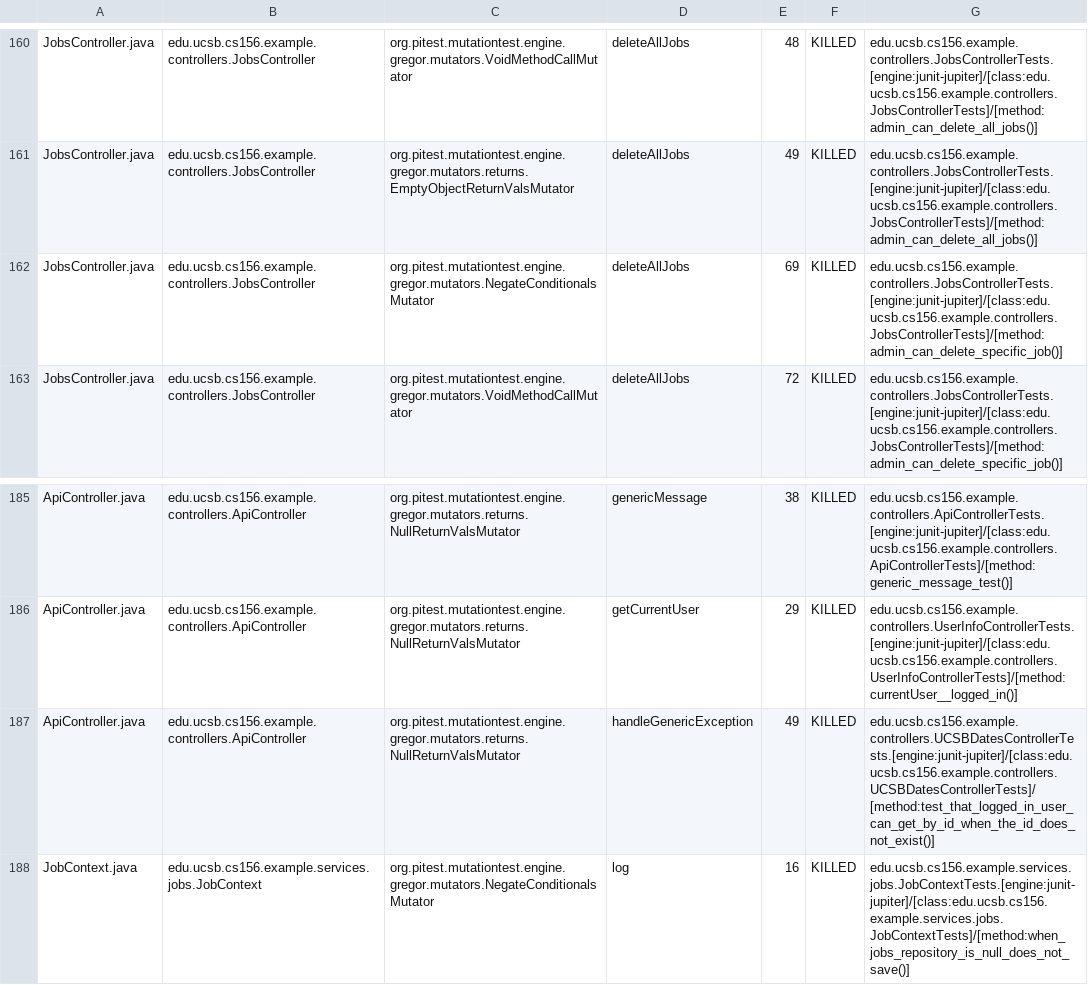
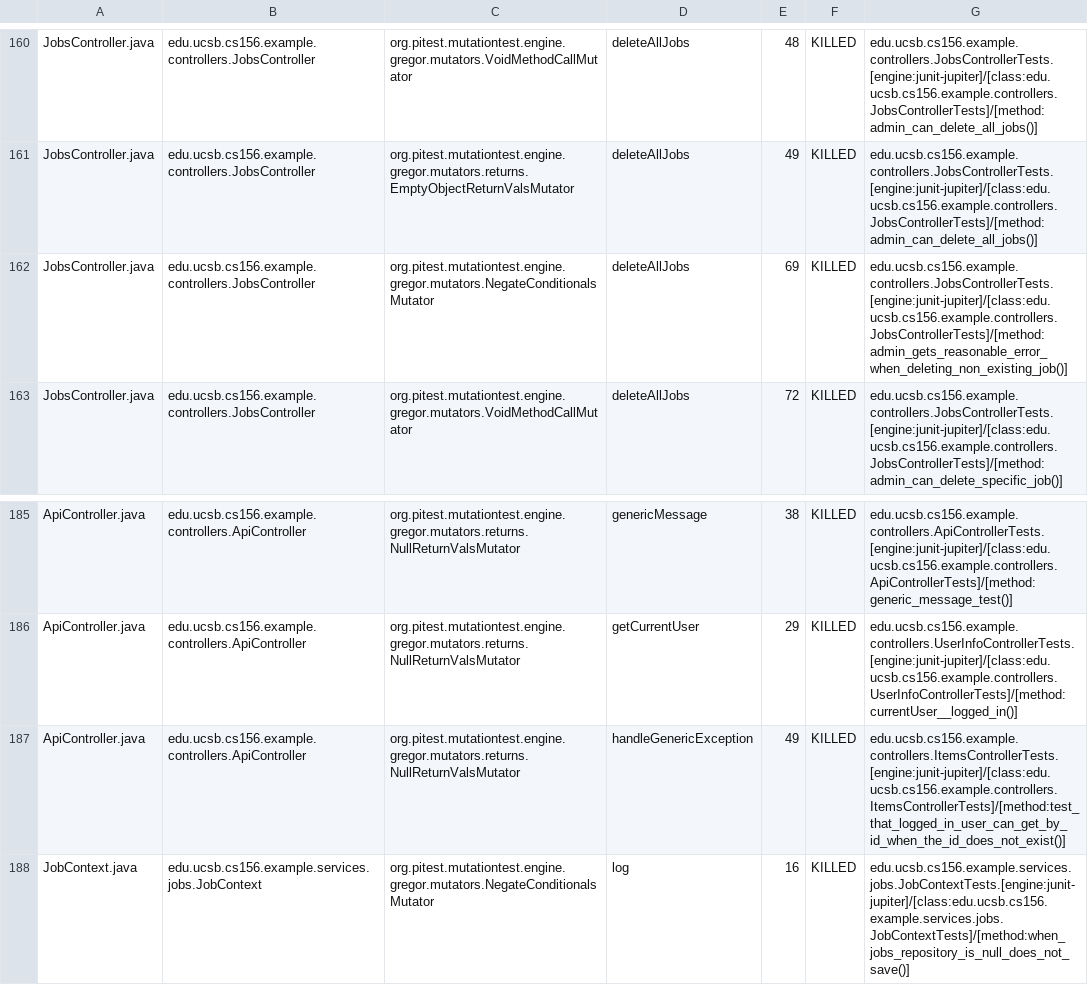
Before and after one commit to ucsb-cs156-s25/team02-s25-07, a CSV file: prs/111/pitest/mutations.csv, drawn as a sheet; only a part is shown, gaps mark what is left out.

Commit message:
Deploying to gh-pages from @ ucsb-cs156-s25/team02-s25-07@5e6f75602a26832363aa22056d1fcbf70ea5014c 🚀

```diff
--- a/prs/111/pitest/mutations.csv
+++ b/prs/111/pitest/mutations.csv
@@ -161,3 +161,3 @@ JobsController.java,edu.ucsb.cs156.example.controllers.JobsController,org.pitest
 JobsController.java,edu.ucsb.cs156.example.controllers.JobsController,org.pitest.mutationtest.engine.gregor.mutators.returns.EmptyObjectReturnValsMutator,deleteAllJobs,49,KILLED,edu.ucsb.cs156.example.controllers.JobsControllerTests.[engine:junit-jupiter]/[class:edu.ucsb.cs156.example.controllers.JobsControllerTests]/[method:admin_can_delete_all_jobs()]
-JobsController.java,edu.ucsb.cs156.example.controllers.JobsController,org.pitest.mutationtest.engine.gregor.mutators.NegateConditionalsMutator,deleteAllJobs,69,KILLED,edu.ucsb.cs156.example.controllers.JobsControllerTests.[engine:junit-jupiter]/[class:edu.ucsb.cs156.example.controllers.JobsControllerTests]/[method:admin_can_delete_specific_job()]
+JobsController.java,edu.ucsb.cs156.example.controllers.JobsController,org.pitest.mutationtest.engine.gregor.mutators.NegateConditionalsMutator,deleteAllJobs,69,KILLED,edu.ucsb.cs156.example.controllers.JobsControllerTests.[engine:junit-jupiter]/[class:edu.ucsb.cs156.example.controllers.JobsControllerTests]/[method:admin_gets_reasonable_error_when_deleting_non_existing_job()]
 JobsController.java,edu.ucsb.cs156.example.controllers.JobsController,org.pitest.mutationtest.engine.gregor.mutators.VoidMethodCallMutator,deleteAllJobs,72,KILLED,edu.ucsb.cs156.example.controllers.JobsControllerTests.[engine:junit-jupiter]/[class:edu.ucsb.cs156.example.controllers.JobsControllerTests]/[method:admin_can_delete_specific_job()]
@@ -186,3 +186,3 @@ ApiController.java,edu.ucsb.cs156.example.controllers.ApiController,org.pitest.m
 ApiController.java,edu.ucsb.cs156.example.controllers.ApiController,org.pitest.mutationtest.engine.gregor.mutators.returns.NullReturnValsMutator,getCurrentUser,29,KILLED,edu.ucsb.cs156.example.controllers.UserInfoControllerTests.[engine:junit-jupiter]/[class:edu.ucsb.cs156.example.controllers.UserInfoControllerTests]/[method:currentUser__logged_in()]
-ApiController.java,edu.ucsb.cs156.example.controllers.ApiController,org.pitest.mutationtest.engine.gregor.mutators.returns.NullReturnValsMutator,handleGenericException,49,KILLED,edu.ucsb.cs156.example.controllers.UCSBDatesControllerTests.[engine:junit-jupiter]/[class:edu.ucsb.cs156.example.controllers.UCSBDatesControllerTests]/[method:test_that_logged_in_user_can_get_by_id_when_the_id_does_not_exist()]
+ApiController.java,edu.ucsb.cs156.example.controllers.ApiController,org.pitest.mutationtest.engine.gregor.mutators.returns.NullReturnValsMutator,handleGenericException,49,KILLED,edu.ucsb.cs156.example.controllers.ItemsControllerTests.[engine:junit-jupiter]/[class:edu.ucsb.cs156.example.controllers.ItemsControllerTests]/[method:test_that_logged_in_user_can_get_by_id_when_the_id_does_not_exist()]
 JobContext.java,edu.ucsb.cs156.example.services.jobs.JobContext,org.pitest.mutationtest.engine.gregor.mutators.NegateConditionalsMutator,log,16,KILLED,edu.ucsb.cs156.example.services.jobs.JobContextTests.[engine:junit-jupiter]/[class:edu.ucsb.cs156.example.services.jobs.JobContextTests]/[method:when_jobs_repository_is_null_does_not_save()]
```
Also changed, not shown: 21 other files.
